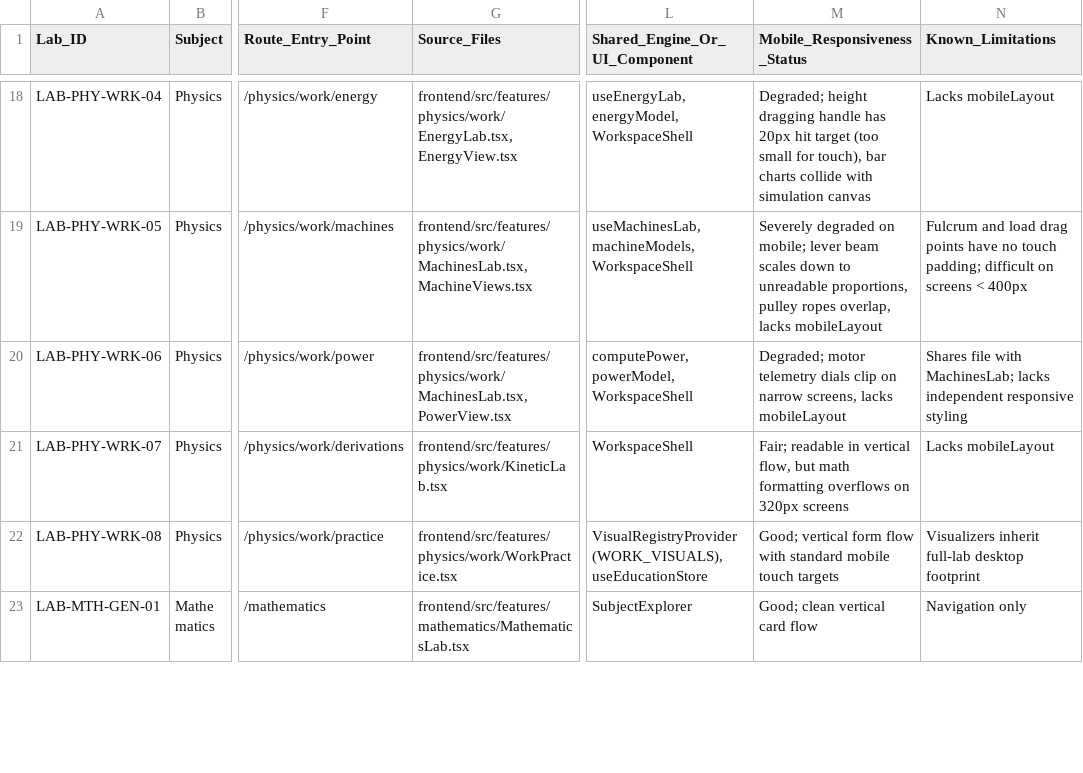
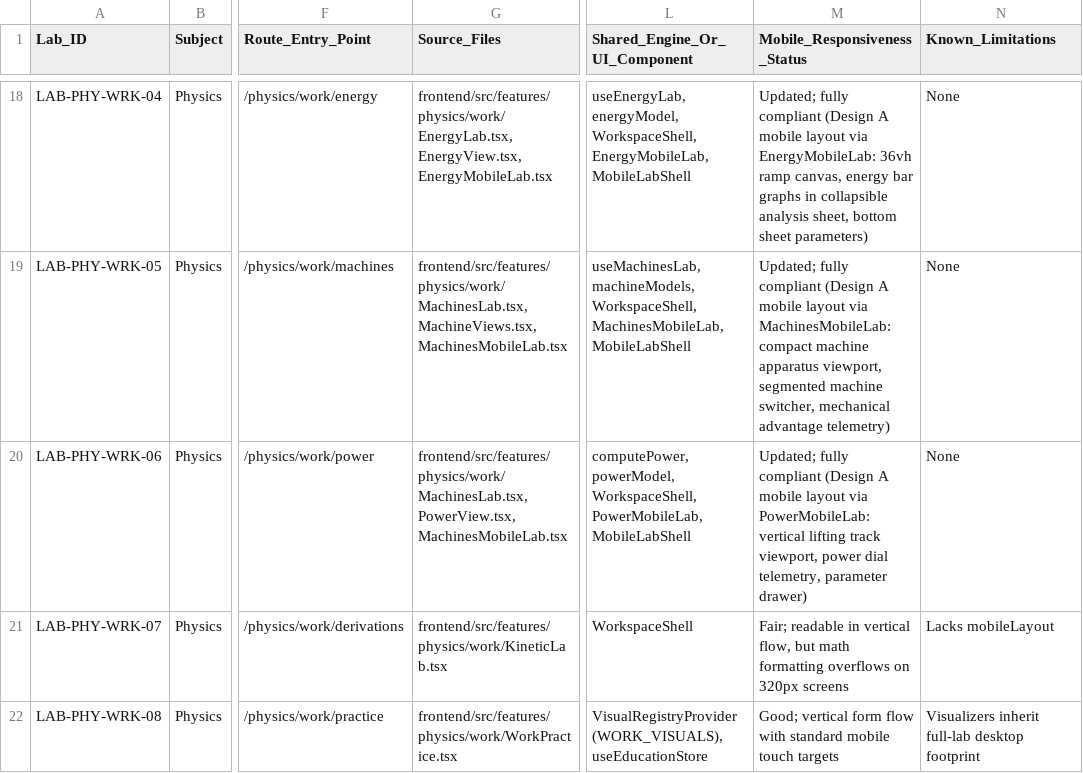
Before and after one commit to adil5393/LabVerse, a CSV file: LABVERSE_FULL_LABS_INVENTORY.csv, drawn as a sheet; only a part is shown, gaps mark what is left out; the shorter side is filled out with more unchanged rows; the diff covers the shown part only; the diff names each change by its address in the sheet, - before the commit and + after, or states it on an @@ line.

```diff
--- a/LABVERSE_FULL_LABS_INVENTORY.csv
+++ b/LABVERSE_FULL_LABS_INVENTORY.csv
-G18 (Source_Files): frontend/src/features/physics/work/EnergyLab.tsx, EnergyView.tsx
+G18 (Source_Files): frontend/src/features/physics/work/EnergyLab.tsx, EnergyView.tsx, EnergyMobileLab.tsx
-L18 (Shared_Engine_Or_UI_Component): useEnergyLab, energyModel, WorkspaceShell
+L18 (Shared_Engine_Or_UI_Component): useEnergyLab, energyModel, WorkspaceShell, EnergyMobileLab, MobileLabShell
-M18 (Mobile_Responsiveness_Status): Degraded; height dragging handle has 20px hit target (too small for touch), bar charts collide with simulation canvas
+M18 (Mobile_Responsiveness_Status): Updated; fully compliant (Design A mobile layout via EnergyMobileLab: 36vh ramp canvas, energy bar graphs in collapsible analysis sheet, bottom sheet parameters)
-N18 (Known_Limitations): Lacks mobileLayout
+N18 (Known_Limitations): None
-G19 (Source_Files): frontend/src/features/physics/work/MachinesLab.tsx, MachineViews.tsx
+G19 (Source_Files): frontend/src/features/physics/work/MachinesLab.tsx, MachineViews.tsx, MachinesMobileLab.tsx
-L19 (Shared_Engine_Or_UI_Component): useMachinesLab, machineModels, WorkspaceShell
+L19 (Shared_Engine_Or_UI_Component): useMachinesLab, machineModels, WorkspaceShell, MachinesMobileLab, MobileLabShell
-M19 (Mobile_Responsiveness_Status): Severely degraded on mobile; lever beam scales down to unreadable proportions, pulley ropes overlap, lacks mobileLayout
+M19 (Mobile_Responsiveness_Status): Updated; fully compliant (Design A mobile layout via MachinesMobileLab: compact machine apparatus viewport, segmented machine switcher, mechanical advantage telemetry)
-N19 (Known_Limitations): Fulcrum and load drag points have no touch padding; difficult on screens < 400px
+N19 (Known_Limitations): None
-G20 (Source_Files): frontend/src/features/physics/work/MachinesLab.tsx, PowerView.tsx
+G20 (Source_Files): frontend/src/features/physics/work/MachinesLab.tsx, PowerView.tsx, MachinesMobileLab.tsx
-L20 (Shared_Engine_Or_UI_Component): computePower, powerModel, WorkspaceShell
+L20 (Shared_Engine_Or_UI_Component): computePower, powerModel, WorkspaceShell, PowerMobileLab, MobileLabShell
-M20 (Mobile_Responsiveness_Status): Degraded; motor telemetry dials clip on narrow screens, lacks mobileLayout
+M20 (Mobile_Responsiveness_Status): Updated; fully compliant (Design A mobile layout via PowerMobileLab: vertical lifting track viewport, power dial telemetry, parameter drawer)
-N20 (Known_Limitations): Shares file with MachinesLab; lacks independent responsive styling
+N20 (Known_Limitations): None
```
Also changed, not shown: 30 edited cells elsewhere in this file, LABVERSE_EMBEDDED_INTERACTIONS_INVENTORY.csv.
